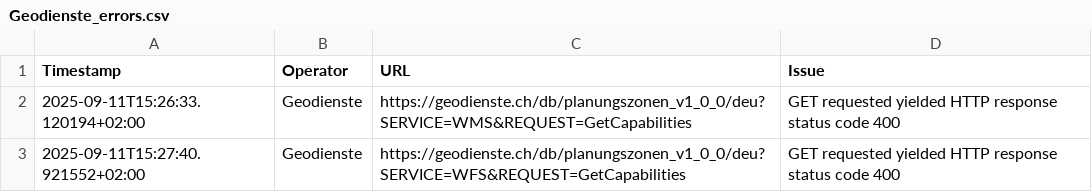
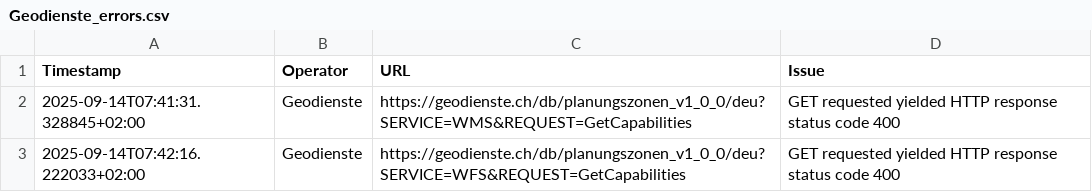
Before and after one commit to FHNW-IGEO/Geoharvester, a CSV file: scraper/tools/Geodienste_errors.csv, drawn as a sheet.

```diff
--- a/scraper/tools/Geodienste_errors.csv
+++ b/scraper/tools/Geodienste_errors.csv
@@ -1,3 +1,3 @@
 Timestamp,Operator,URL,Issue
-2025-09-11T15:26:33.120194+02:00,Geodienste,https://geodienste.ch/db/planungszonen_v1_0_0/deu?SERVICE=WMS&REQUEST=GetCapabilities,"GET requested yielded HTTP response status code 400"
-2025-09-11T15:27:40.921552+02:00,Geodienste,https://geodienste.ch/db/planungszonen_v1_0_0/deu?SERVICE=WFS&REQUEST=GetCapabilities,"GET requested yielded HTTP response status code 400"
+2025-09-14T07:41:31.328845+02:00,Geodienste,https://geodienste.ch/db/planungszonen_v1_0_0/deu?SERVICE=WMS&REQUEST=GetCapabilities,"GET requested yielded HTTP response status code 400"
+2025-09-14T07:42:16.222033+02:00,Geodienste,https://geodienste.ch/db/planungszonen_v1_0_0/deu?SERVICE=WFS&REQUEST=GetCapabilities,"GET requested yielded HTTP response status code 400"
```
Also changed, not shown: scraper/tools/KT_FR_errors.csv, scraper/tools/KT_GR_errors.csv, 6 other files.
